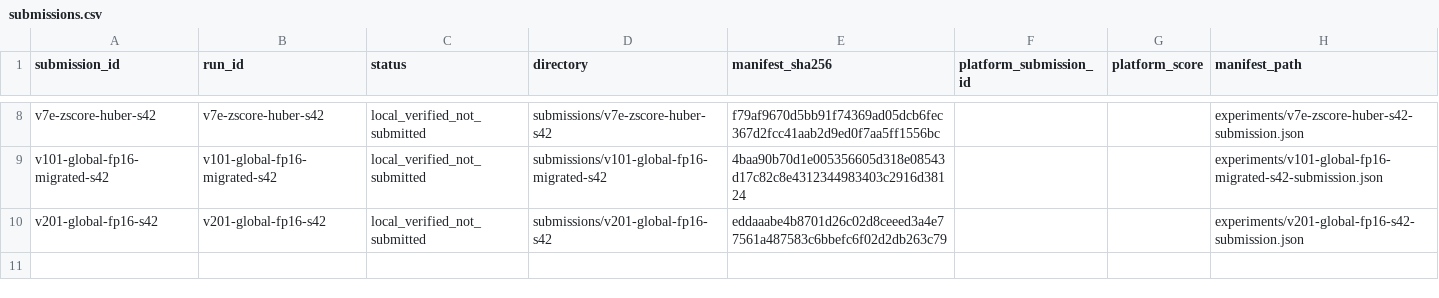
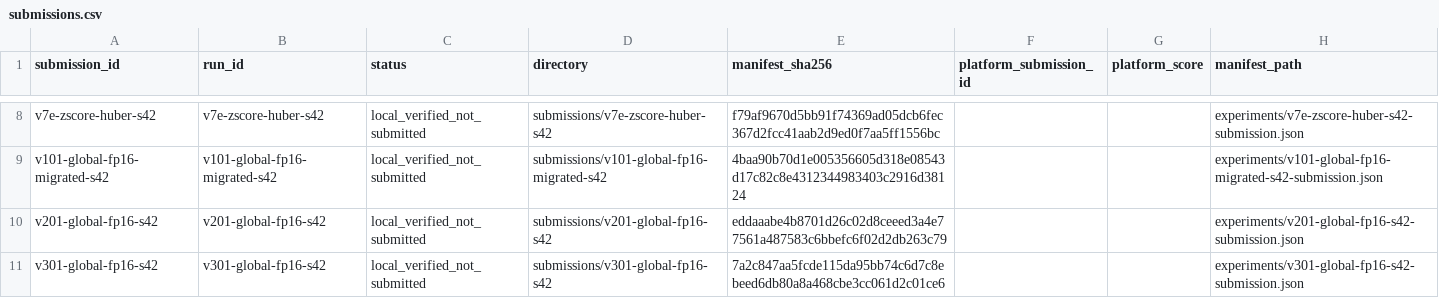
Before and after one commit to ChangzheMa/jycapital, a CSV file: experiments/submissions.csv, drawn as a sheet; only a part is shown, gaps mark what is left out; the diff names each change by its address in the sheet, - before the commit and + after, or states it on an @@ line.

```diff
--- a/experiments/submissions.csv
+++ b/experiments/submissions.csv
+row 11: v301-global-fp16-s42 | v301-global-fp16-s42 | local_verified_not_submitted | submissions/v301-global-fp16-s42 | 7a2c847aa5fcde115da95bb74c6d7c8ebeed6db80a8a468cbe3cc061d2c01ce6 |  |  | experiments/v301-global-fp16-s42-submission.json
```
Also changed, not shown: experiments/runs.csv, 18 other files.
